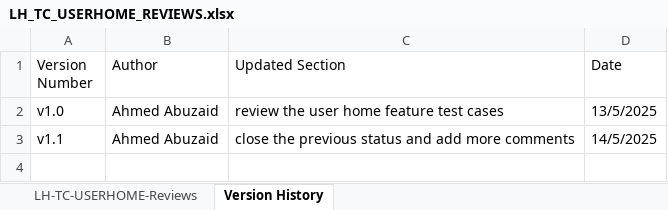
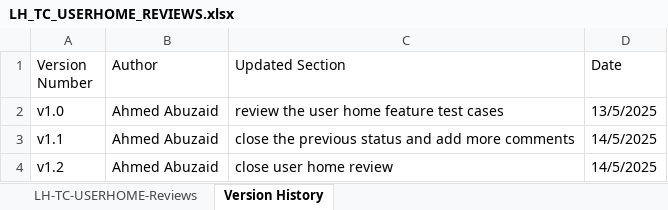
Before and after one commit to EmanAbusalim/Group-3-Learning-hub, an Excel workbook: LH_REVIEWS/LH_TC_USERHOME_REVIEWS.xlsx, sheet Version History, drawn as a sheet; values as stored, in another font and other column widths than the file's, no borders; table styles not drawn; the diff names each change by its address in the sheet, - before the commit and + after, or states it on an @@ line.

Commit message:
v1.2 close user home review

```diff
--- a/LH_REVIEWS/LH_TC_USERHOME_REVIEWS.xlsx (sheet Version History)
+++ b/LH_REVIEWS/LH_TC_USERHOME_REVIEWS.xlsx (sheet Version History)
+row 4: v1.2 | Ahmed Abuzaid | close user home review | 14/5/2025
```
Also changed, not shown: sheet LH-TC-USERHOME-Reviews.
